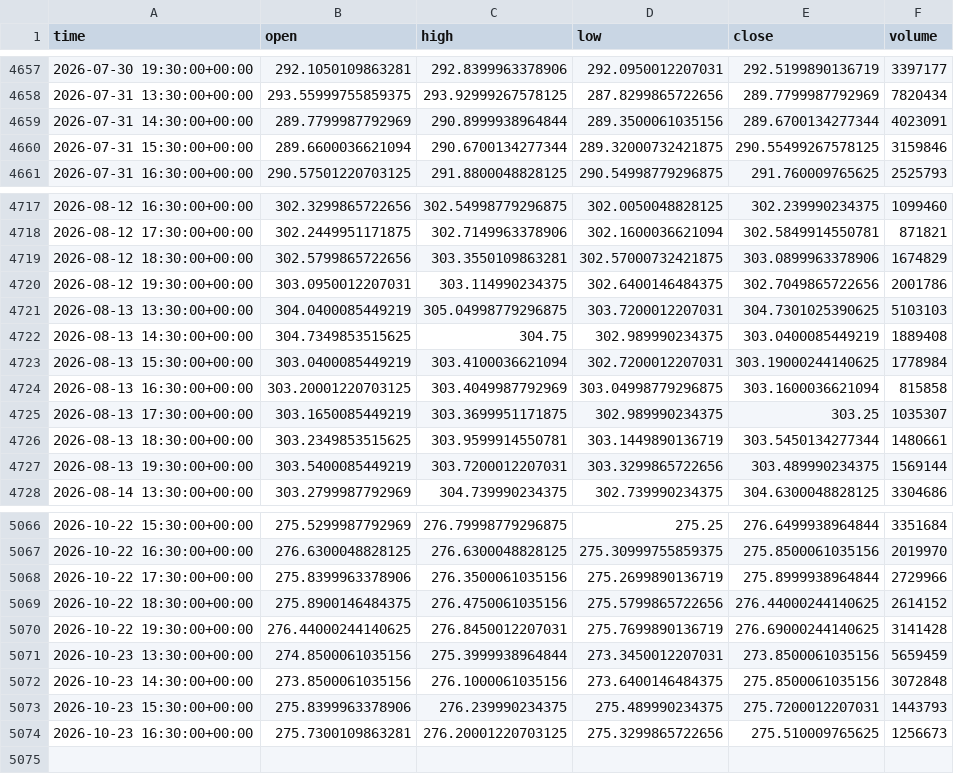
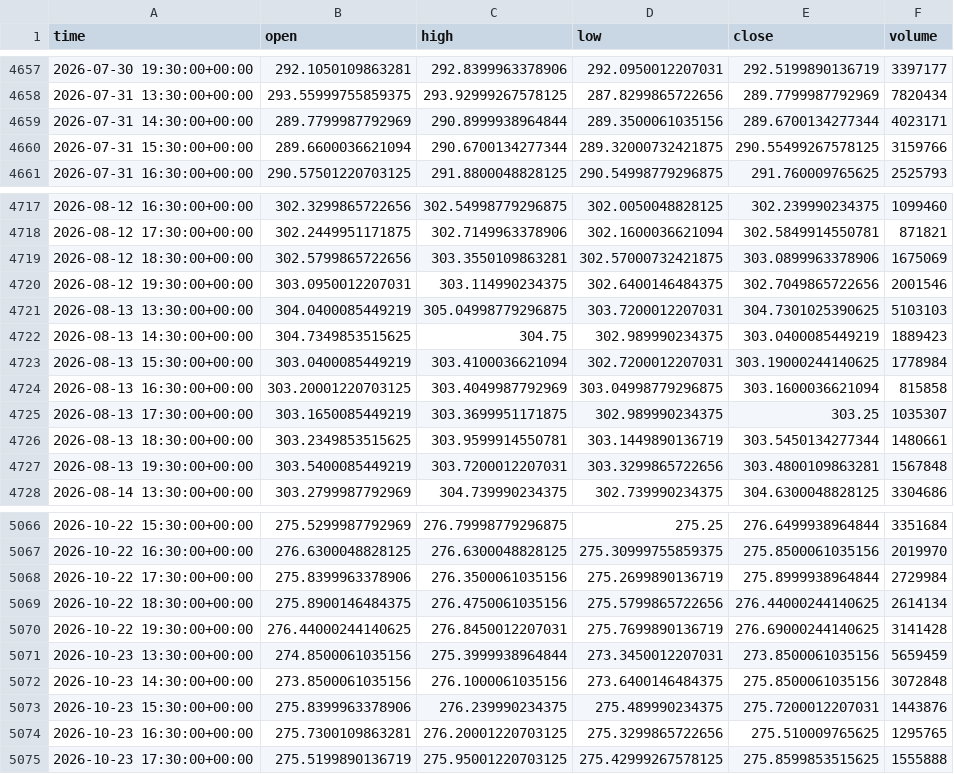
Before and after one commit to jaysantmyer-spec/ai-trader, a CSV file: data/bars/IWM.csv, drawn as a sheet; only a part is shown, gaps mark what is left out; the diff covers the shown part only.

```diff
--- a/data/bars/IWM.csv
+++ b/data/bars/IWM.csv
@@ -4658,4 +4658,4 @@ time,open,high,low,close,volume
 2026-07-31 13:30:00+00:00,293.55999755859375,293.92999267578125,287.8299865722656,289.7799987792969,7820434
-2026-07-31 14:30:00+00:00,289.7799987792969,290.8999938964844,289.3500061035156,289.6700134277344,4023091
-2026-07-31 15:30:00+00:00,289.6600036621094,290.6700134277344,289.32000732421875,290.55499267578125,3159846
+2026-07-31 14:30:00+00:00,289.7799987792969,290.8999938964844,289.3500061035156,289.6700134277344,4023171
+2026-07-31 15:30:00+00:00,289.6600036621094,290.6700134277344,289.32000732421875,290.55499267578125,3159766
 2026-07-31 16:30:00+00:00,290.57501220703125,291.8800048828125,290.54998779296875,291.760009765625,2525793
@@ -4718,6 +4718,6 @@ time,open,high,low,close,volume
 2026-08-12 17:30:00+00:00,302.2449951171875,302.7149963378906,302.1600036621094,302.5849914550781,871821
-2026-08-12 18:30:00+00:00,302.5799865722656,303.3550109863281,302.57000732421875,303.0899963378906,1674829
-2026-08-12 19:30:00+00:00,303.0950012207031,303.114990234375,302.6400146484375,302.7049865722656,2001786
+2026-08-12 18:30:00+00:00,302.5799865722656,303.3550109863281,302.57000732421875,303.0899963378906,1675069
+2026-08-12 19:30:00+00:00,303.0950012207031,303.114990234375,302.6400146484375,302.7049865722656,2001546
 2026-08-13 13:30:00+00:00,304.0400085449219,305.04998779296875,303.7200012207031,304.7301025390625,5103103
-2026-08-13 14:30:00+00:00,304.7349853515625,304.75,302.989990234375,303.0400085449219,1889408
+2026-08-13 14:30:00+00:00,304.7349853515625,304.75,302.989990234375,303.0400085449219,1889423
 2026-08-13 15:30:00+00:00,303.0400085449219,303.4100036621094,302.7200012207031,303.19000244140625,1778984
@@ -4726,3 +4726,3 @@ time,open,high,low,close,volume
 2026-08-13 18:30:00+00:00,303.2349853515625,303.9599914550781,303.1449890136719,303.5450134277344,1480661
-2026-08-13 19:30:00+00:00,303.5400085449219,303.7200012207031,303.3299865722656,303.489990234375,1569144
+2026-08-13 19:30:00+00:00,303.5400085449219,303.7200012207031,303.3299865722656,303.4800109863281,1567848
 2026-08-14 13:30:00+00:00,303.2799987792969,304.739990234375,302.739990234375,304.6300048828125,3304686
@@ -5067,4 +5067,4 @@ time,open,high,low,close,volume
 2026-10-22 16:30:00+00:00,276.6300048828125,276.6300048828125,275.30999755859375,275.8500061035156,2019970
-2026-10-22 17:30:00+00:00,275.8399963378906,276.3500061035156,275.2699890136719,275.8999938964844,2729966
-2026-10-22 18:30:00+00:00,275.8900146484375,276.4750061035156,275.5799865722656,276.44000244140625,2614152
+2026-10-22 17:30:00+00:00,275.8399963378906,276.3500061035156,275.2699890136719,275.8999938964844,2729984
+2026-10-22 18:30:00+00:00,275.8900146484375,276.4750061035156,275.5799865722656,276.44000244140625,2614134
 2026-10-22 19:30:00+00:00,276.44000244140625,276.8450012207031,275.7699890136719,276.69000244140625,3141428
@@ -5072,3 +5072,4 @@ time,open,high,low,close,volume
 2026-10-23 14:30:00+00:00,273.8500061035156,276.1000061035156,273.6400146484375,275.8500061035156,3072848
-2026-10-23 15:30:00+00:00,275.8399963378906,276.239990234375,275.489990234375,275.7200012207031,1443793
-2026-10-23 16:30:00+00:00,275.7300109863281,276.20001220703125,275.3299865722656,275.510009765625,1256673
+2026-10-23 15:30:00+00:00,275.8399963378906,276.239990234375,275.489990234375,275.7200012207031,1443876
+2026-10-23 16:30:00+00:00,275.7300109863281,276.20001220703125,275.3299865722656,275.510009765625,1295765
+2026-10-23 17:30:00+00:00,275.5199890136719,275.95001220703125,275.42999267578125,275.8599853515625,1555888
```
Also changed, not shown: 25 edited cells elsewhere in this file, data/bars/AMD.csv, data/bars/QQQ.csv, 16 other files.
